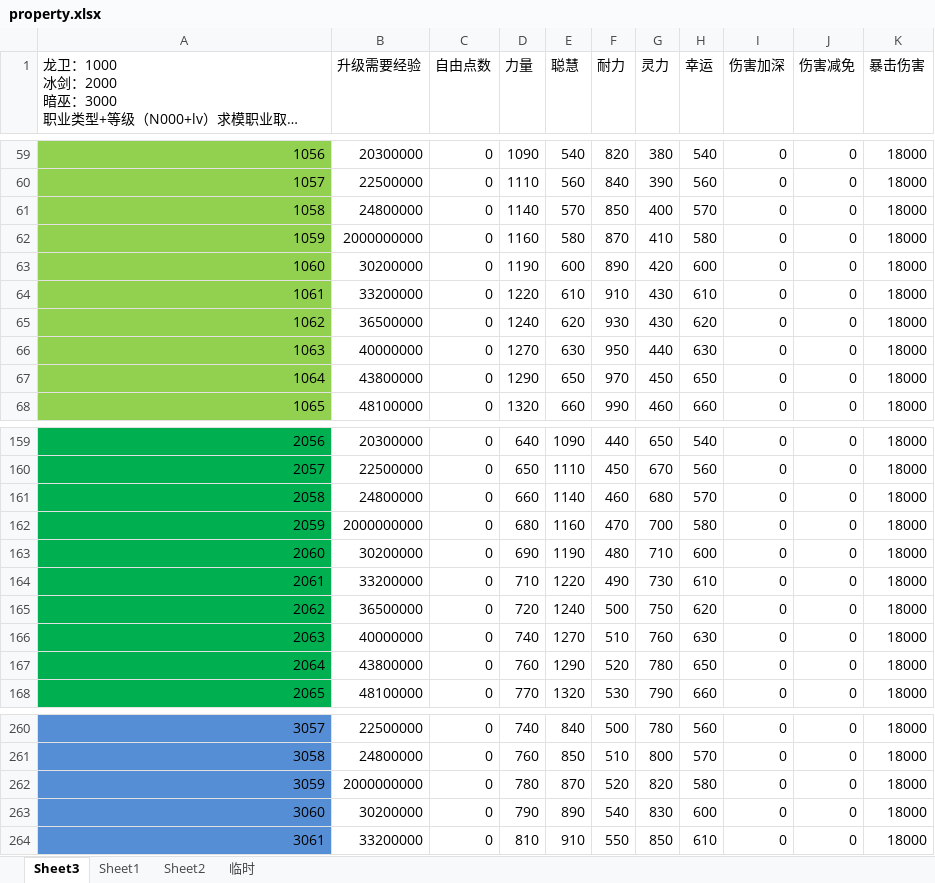
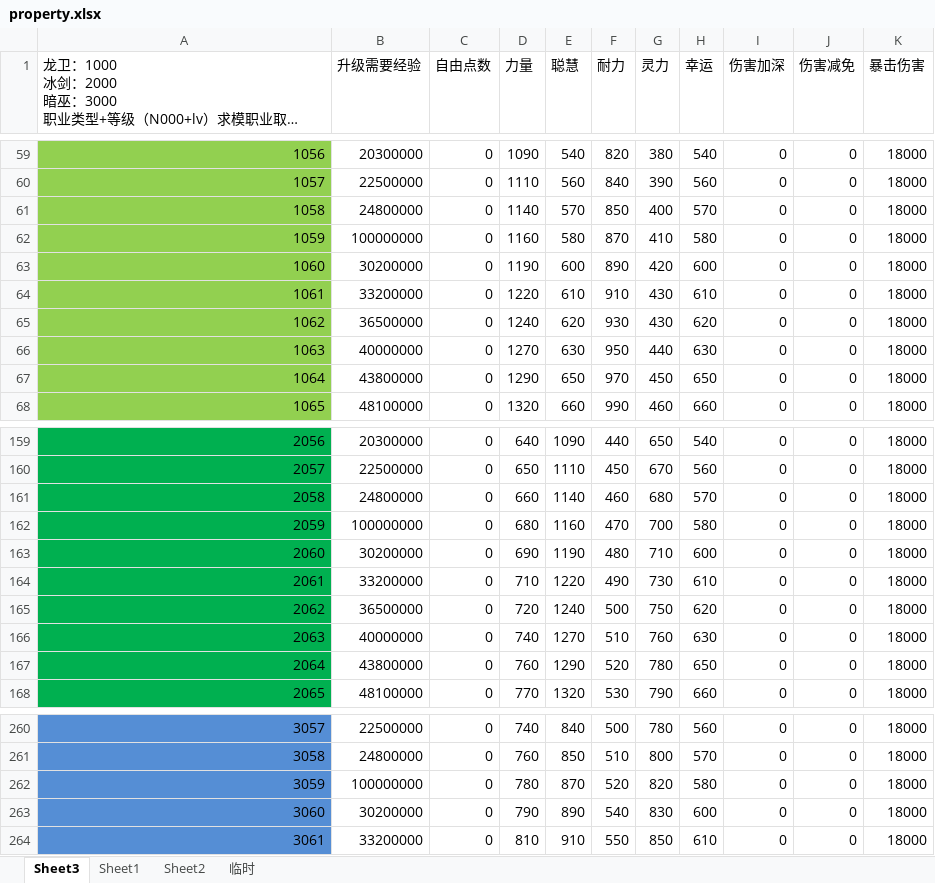
Before and after one commit to corefan/xunhai, an Excel workbook: development/database/excel/property.xlsx, sheet Sheet3, drawn as a sheet; only a part is shown, gaps mark what is left out; long unchanged cells end in …; values as stored, in another font and other column widths than the file's, no borders; the diff names each change by its address in the sheet, - before the commit and + after, or states it on an @@ line.

```diff
--- a/development/database/excel/property.xlsx (sheet Sheet3)
+++ b/development/database/excel/property.xlsx (sheet Sheet3)
-B62 (升级需要经验): 2000000000
+B62 (升级需要经验): 100000000
-B162 (升级需要经验): 2000000000
+B162 (升级需要经验): 100000000
-B262 (升级需要经验): 2000000000
+B262 (升级需要经验): 100000000
```
Also changed, not shown: development/database/excel/monster.xlsx, development/database/excel/reward.xlsx, 21 other files.
